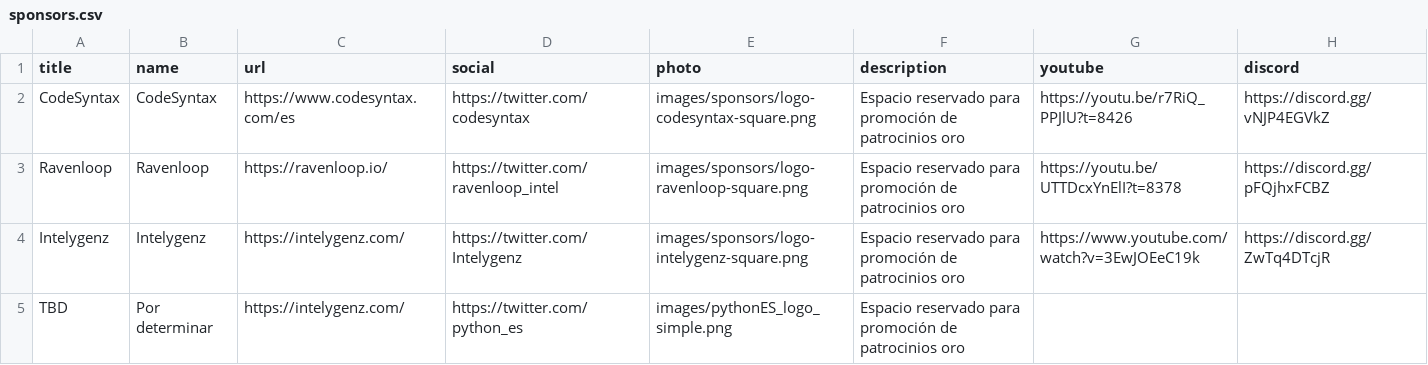
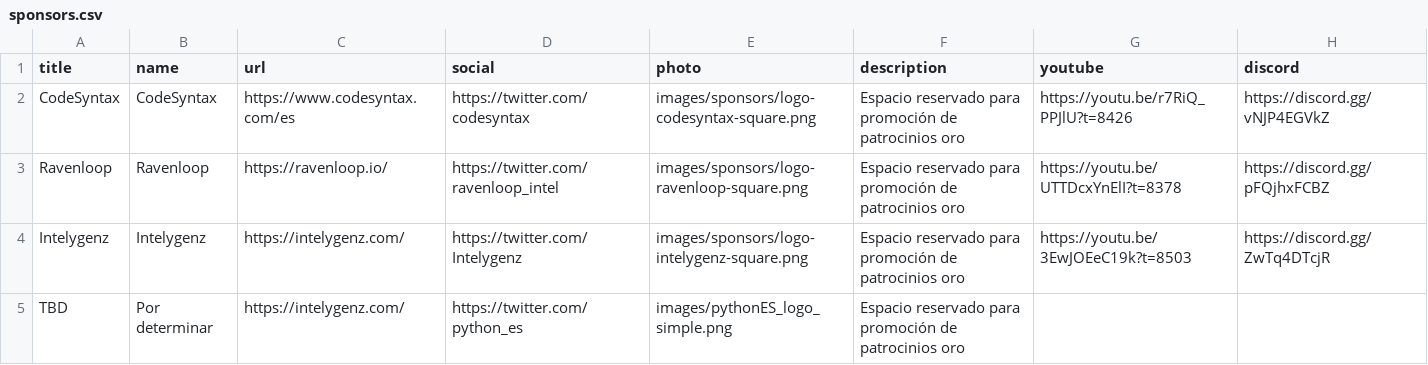
Before and after one commit to python-spain/pycones2021-web, a CSV file: gen_programa/sponsors.csv, drawn as a sheet.

```diff
--- a/gen_programa/sponsors.csv
+++ b/gen_programa/sponsors.csv
@@ -3,3 +3,3 @@ CodeSyntax;CodeSyntax;https://www.codesyntax.com/es;https://twitter.com/codesynt
 Ravenloop;Ravenloop;https://ravenloop.io/;https://twitter.com/ravenloop_intel;images/sponsors/logo-ravenloop-square.png;Espacio reservado para promoción de patrocinios oro;https://youtu.be/UTTDcxYnElI?t=8378;https://discord.gg/pFQjhxFCBZ
-Intelygenz;Intelygenz;https://intelygenz.com/;https://twitter.com/Intelygenz;images/sponsors/logo-intelygenz-square.png;Espacio reservado para promoción de patrocinios oro;https://www.youtube.com/watch?v=3EwJOEeC19k;https://discord.gg/ZwTq4DTcjR
+Intelygenz;Intelygenz;https://intelygenz.com/;https://twitter.com/Intelygenz;images/sponsors/logo-intelygenz-square.png;Espacio reservado para promoción de patrocinios oro;https://youtu.be/3EwJOEeC19k?t=8503;https://discord.gg/ZwTq4DTcjR
 TBD;Por determinar;https://intelygenz.com/;https://twitter.com/python_es;images/pythonES_logo_simple.png;Espacio reservado para promoción de patrocinios oro;;
```
Also changed, not shown: gen_programa/charlas.csv, 1 other file.
